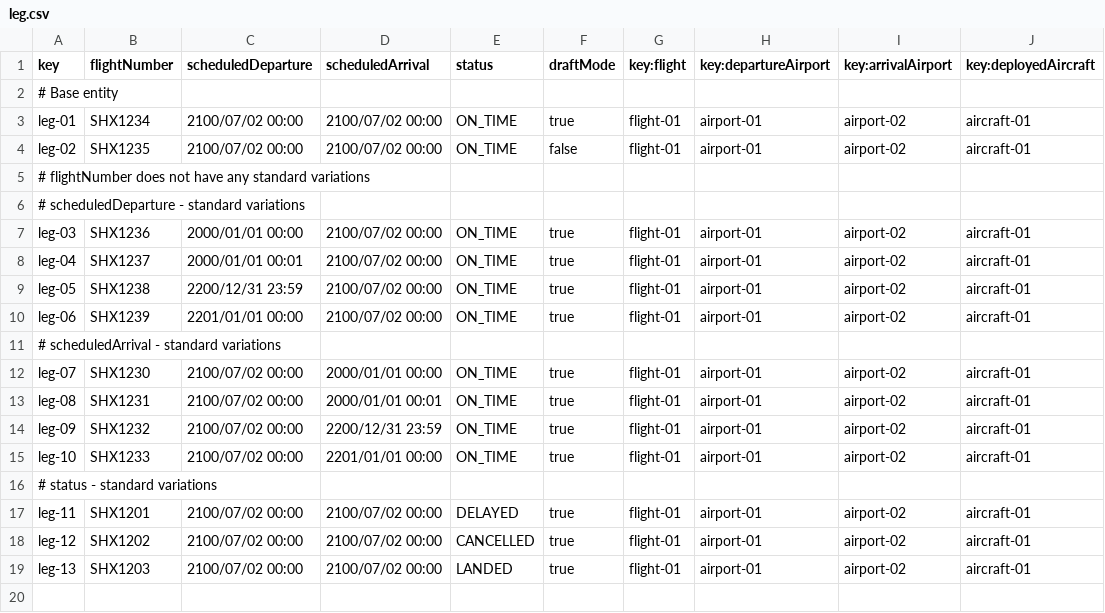
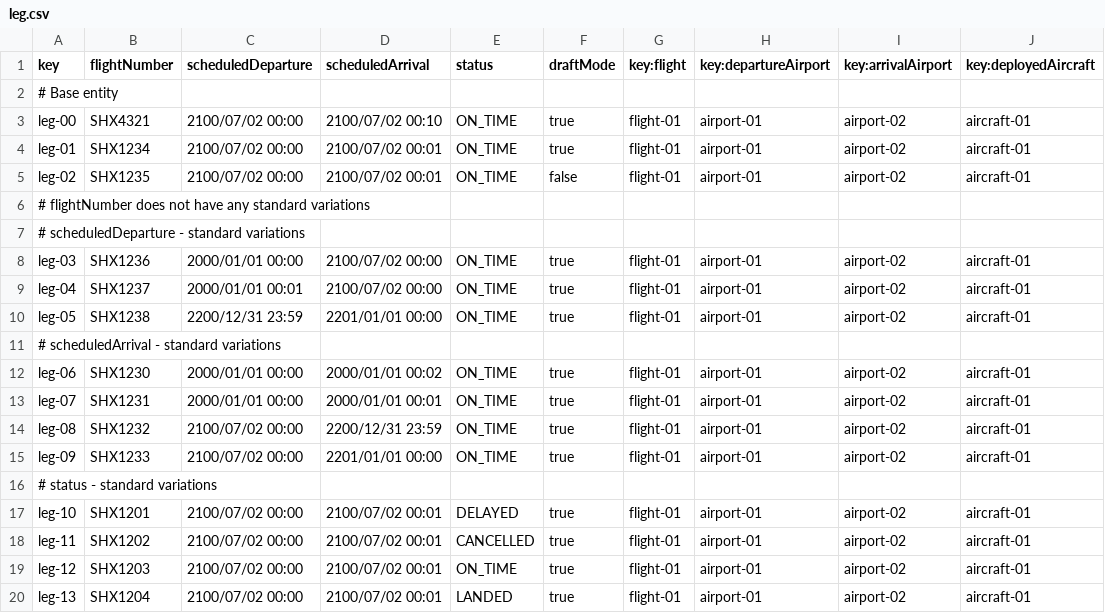
Before and after one commit to DP2-C1-037/Acme-ANS-D04, a CSV file: src/main/resources/WEB-INF/data/sample/leg.csv, drawn as a sheet.

```diff
--- a/src/main/resources/WEB-INF/data/sample/leg.csv
+++ b/src/main/resources/WEB-INF/data/sample/leg.csv
@@ -2,4 +2,5 @@ key,flightNumber,scheduledDeparture,scheduledArrival,status,draftMode,key:flight
 # Base entity
-leg-01,SHX1234,2100/07/02 00:00,2100/07/02 00:00,ON_TIME,true,flight-01,airport-01,airport-02,aircraft-01
-leg-02,SHX1235,2100/07/02 00:00,2100/07/02 00:00,ON_TIME,false,flight-01,airport-01,airport-02,aircraft-01
+leg-00,SHX4321,2100/07/02 00:00,2100/07/02 00:10,ON_TIME,true,flight-01,airport-01,airport-02,aircraft-01
+leg-01,SHX1234,2100/07/02 00:00,2100/07/02 00:01,ON_TIME,true,flight-01,airport-01,airport-02,aircraft-01
+leg-02,SHX1235,2100/07/02 00:00,2100/07/02 00:01,ON_TIME,false,flight-01,airport-01,airport-02,aircraft-01
 # flightNumber does not have any standard variations
@@ -8,12 +9,12 @@ leg-03,SHX1236,2000/01/01 00:00,2100/07/02 00:00,ON_TIME,true,flight-01,airport-
 leg-04,SHX1237,2000/01/01 00:01,2100/07/02 00:00,ON_TIME,true,flight-01,airport-01,airport-02,aircraft-01
-leg-05,SHX1238,2200/12/31 23:59,2100/07/02 00:00,ON_TIME,true,flight-01,airport-01,airport-02,aircraft-01
-leg-06,SHX1239,2201/01/01 00:00,2100/07/02 00:00,ON_TIME,true,flight-01,airport-01,airport-02,aircraft-01
+leg-05,SHX1238,2200/12/31 23:59,2201/01/01 00:00,ON_TIME,true,flight-01,airport-01,airport-02,aircraft-01
 # scheduledArrival - standard variations
-leg-07,SHX1230,2100/07/02 00:00,2000/01/01 00:00,ON_TIME,true,flight-01,airport-01,airport-02,aircraft-01
-leg-08,SHX1231,2100/07/02 00:00,2000/01/01 00:01,ON_TIME,true,flight-01,airport-01,airport-02,aircraft-01
-leg-09,SHX1232,2100/07/02 00:00,2200/12/31 23:59,ON_TIME,true,flight-01,airport-01,airport-02,aircraft-01
-leg-10,SHX1233,2100/07/02 00:00,2201/01/01 00:00,ON_TIME,true,flight-01,airport-01,airport-02,aircraft-01
+leg-06,SHX1230,2000/01/01 00:00,2000/01/01 00:02,ON_TIME,true,flight-01,airport-01,airport-02,aircraft-01
+leg-07,SHX1231,2000/01/01 00:00,2000/01/01 00:01,ON_TIME,true,flight-01,airport-01,airport-02,aircraft-01
+leg-08,SHX1232,2100/07/02 00:00,2200/12/31 23:59,ON_TIME,true,flight-01,airport-01,airport-02,aircraft-01
+leg-09,SHX1233,2100/07/02 00:00,2201/01/01 00:00,ON_TIME,true,flight-01,airport-01,airport-02,aircraft-01
 # status - standard variations
-leg-11,SHX1201,2100/07/02 00:00,2100/07/02 00:00,DELAYED,true,flight-01,airport-01,airport-02,aircraft-01
-leg-12,SHX1202,2100/07/02 00:00,2100/07/02 00:00,CANCELLED,true,flight-01,airport-01,airport-02,aircraft-01
-leg-13,SHX1203,2100/07/02 00:00,2100/07/02 00:00,LANDED,true,flight-01,airport-01,airport-02,aircraft-01
+leg-10,SHX1201,2100/07/02 00:00,2100/07/02 00:01,DELAYED,true,flight-01,airport-01,airport-02,aircraft-01
+leg-11,SHX1202,2100/07/02 00:00,2100/07/02 00:01,CANCELLED,true,flight-01,airport-01,airport-02,aircraft-01
+leg-12,SHX1203,2100/07/02 00:00,2100/07/02 00:01,ON_TIME,true,flight-01,airport-01,airport-02,aircraft-01
+leg-13,SHX1204,2100/07/02 00:00,2100/07/02 00:01,LANDED,true,flight-01,airport-01,airport-02,aircraft-01
```
Also changed, not shown: 9 other files.
